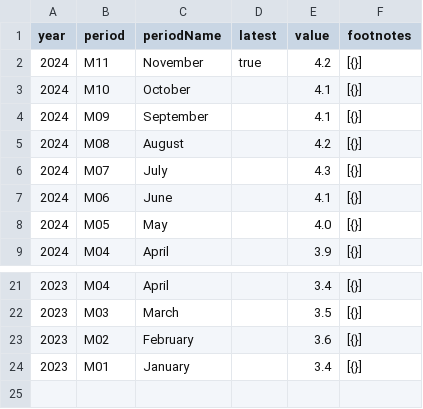
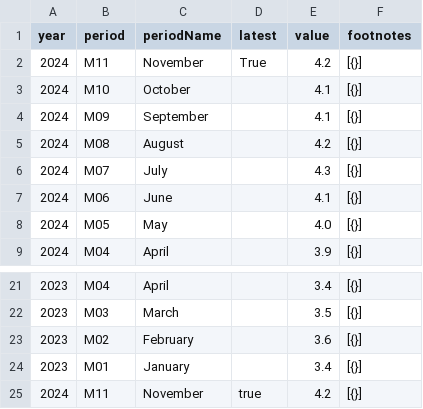
Before and after one commit to pranavtej07/LaborStatisticsDashboard, a CSV file: dashboard_files/LNS14000000.csv, drawn as a sheet; only a part is shown, gaps mark what is left out.

Commit message:
Add folder and load CSVs

```diff
--- a/dashboard_files/LNS14000000.csv
+++ b/dashboard_files/LNS14000000.csv
@@ -1,3 +1,3 @@
 year,period,periodName,latest,value,footnotes
-2024,M11,November,true,4.2,[{}]
+2024,M11,November,True,4.2,[{}]
 2024,M10,October,,4.1,[{}]
@@ -24 +24,2 @@ year,period,periodName,latest,value,footnotes
 2023,M01,January,,3.4,[{}]
+2024,M11,November,true,4.2,[{}]
```
